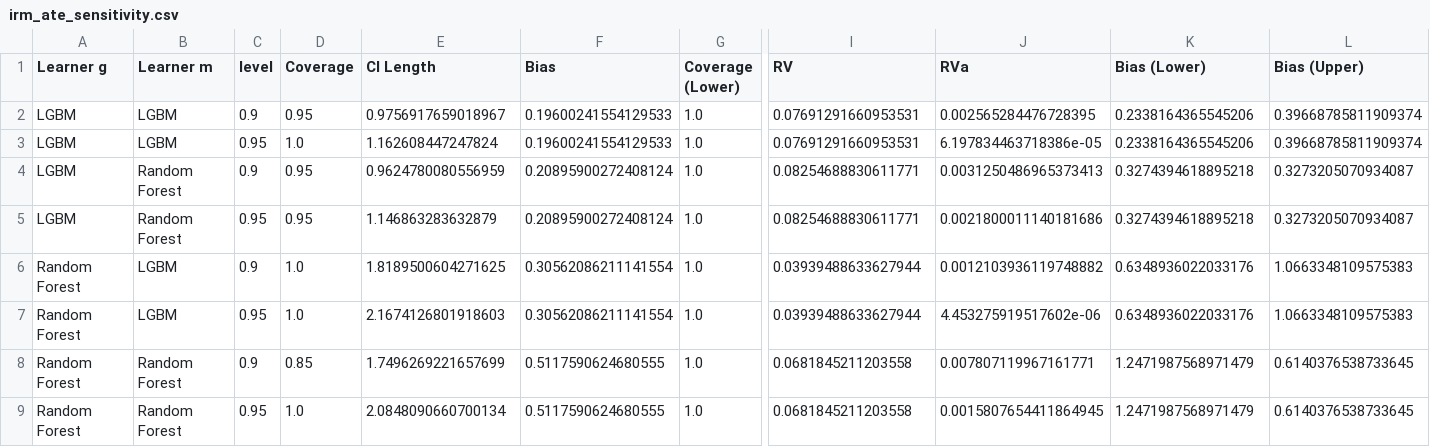
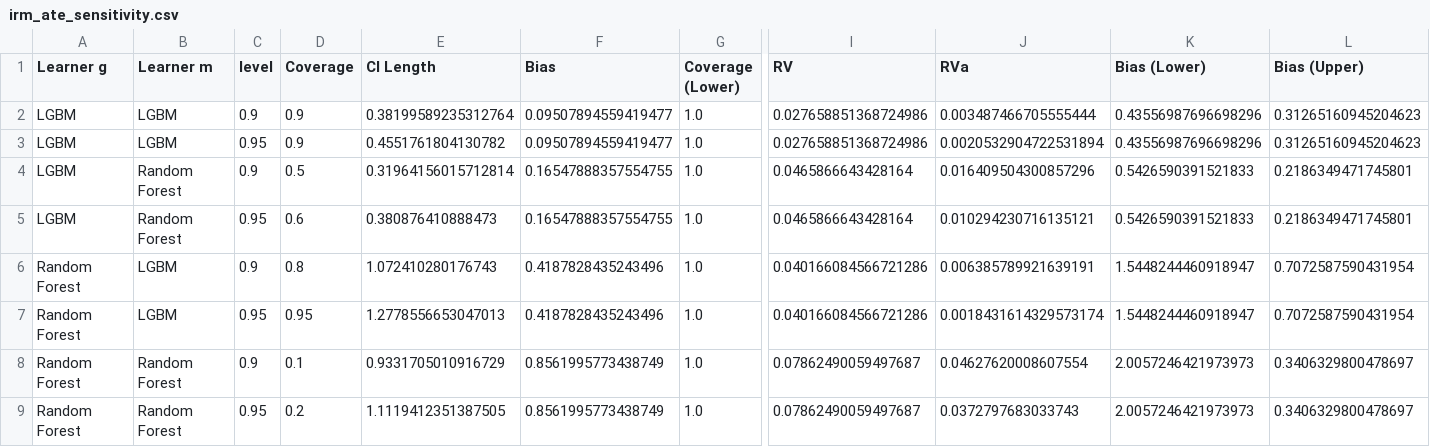
Before and after one commit to DoubleML/doubleml-coverage, a CSV file: simulations/irm/results/irm_ate_sensitivity.csv, drawn as a sheet; only a part is shown, gaps mark what is left out; the diff names each change by its address in the sheet, - before the commit and + after, or states it on an @@ line.

Commit message:
add irm sensitivity

```diff
--- a/simulations/irm/results/irm_ate_sensitivity.csv
+++ b/simulations/irm/results/irm_ate_sensitivity.csv
-D2 (Coverage): 0.95
+D2 (Coverage): 0.9
-E2 (CI Length): 0.9756917659018967
+E2 (CI Length): 0.38199589235312764
-F2:F3 (Bias): 0.19600241554129533
+F2:F3 (Bias): 0.09507894559419477
-I2:I3 (RV): 0.07691291660953531
+I2:I3 (RV): 0.027658851368724986
-J2 (RVa): 0.002565284476728395
+J2 (RVa): 0.003487466705555444
-K2:K3 (Bias (Lower)): 0.2338164365545206
+K2:K3 (Bias (Lower)): 0.43556987696698296
-L2:L3 (Bias (Upper)): 0.39668785811909374
+L2:L3 (Bias (Upper)): 0.31265160945204623
-D3 (Coverage): 1.0
+D3 (Coverage): 0.9
-E3 (CI Length): 1.162608447247824
+E3 (CI Length): 0.4551761804130782
-J3 (RVa): 6.197834463718386e-05
+J3 (RVa): 0.0020532904722531894
-D4 (Coverage): 0.95
+D4 (Coverage): 0.5
-E4 (CI Length): 0.9624780080556959
+E4 (CI Length): 0.31964156015712814
-F4:F5 (Bias): 0.20895900272408124
+F4:F5 (Bias): 0.16547888357554755
-I4:I5 (RV): 0.08254688830611771
+I4:I5 (RV): 0.0465866643428164
-J4 (RVa): 0.0031250486965373413
+J4 (RVa): 0.016409504300857296
-K4:K5 (Bias (Lower)): 0.3274394618895218
+K4:K5 (Bias (Lower)): 0.5426590391521833
-L4:L5 (Bias (Upper)): 0.3273205070934087
+L4:L5 (Bias (Upper)): 0.2186349471745801
-D5 (Coverage): 0.95
+D5 (Coverage): 0.6
-E5 (CI Length): 1.146863283632879
+E5 (CI Length): 0.380876410888473
-J5 (RVa): 0.0021800011140181686
+J5 (RVa): 0.010294230716135121
-D6 (Coverage): 1.0
+D6 (Coverage): 0.8
-E6 (CI Length): 1.8189500604271625
+E6 (CI Length): 1.072410280176743
-F6:F7 (Bias): 0.30562086211141554
+F6:F7 (Bias): 0.4187828435243496
-I6:I7 (RV): 0.03939488633627944
+I6:I7 (RV): 0.040166084566721286
-J6 (RVa): 0.0012103936119748882
+J6 (RVa): 0.006385789921639191
-K6:K7 (Bias (Lower)): 0.6348936022033176
+K6:K7 (Bias (Lower)): 1.5448244460918947
-L6:L7 (Bias (Upper)): 1.0663348109575383
+L6:L7 (Bias (Upper)): 0.7072587590431954
-D7 (Coverage): 1.0
+D7 (Coverage): 0.95
-E7 (CI Length): 2.1674126801918603
+E7 (CI Length): 1.2778556653047013
-J7 (RVa): 4.453275919517602e-06
+J7 (RVa): 0.0018431614329573174
-D8 (Coverage): 0.85
+D8 (Coverage): 0.1
-E8 (CI Length): 1.7496269221657699
+E8 (CI Length): 0.9331705010916729
-F8:F9 (Bias): 0.5117590624680555
+F8:F9 (Bias): 0.8561995773438749
-I8:I9 (RV): 0.0681845211203558
+I8:I9 (RV): 0.07862490059497687
-J8 (RVa): 0.007807119967161771
+J8 (RVa): 0.04627620008607554
-K8:K9 (Bias (Lower)): 1.2471987568971479
+K8:K9 (Bias (Lower)): 2.0057246421973973
-L8:L9 (Bias (Upper)): 0.6140376538733645
+L8:L9 (Bias (Upper)): 0.3406329800478697
-D9 (Coverage): 1.0
+D9 (Coverage): 0.2
-E9 (CI Length): 2.0848090660700134
+E9 (CI Length): 1.1119412351387505
-J9 (RVa): 0.0015807654411864945
+J9 (RVa): 0.0372797683033743
```
Also changed, not shown: 1 other file.
